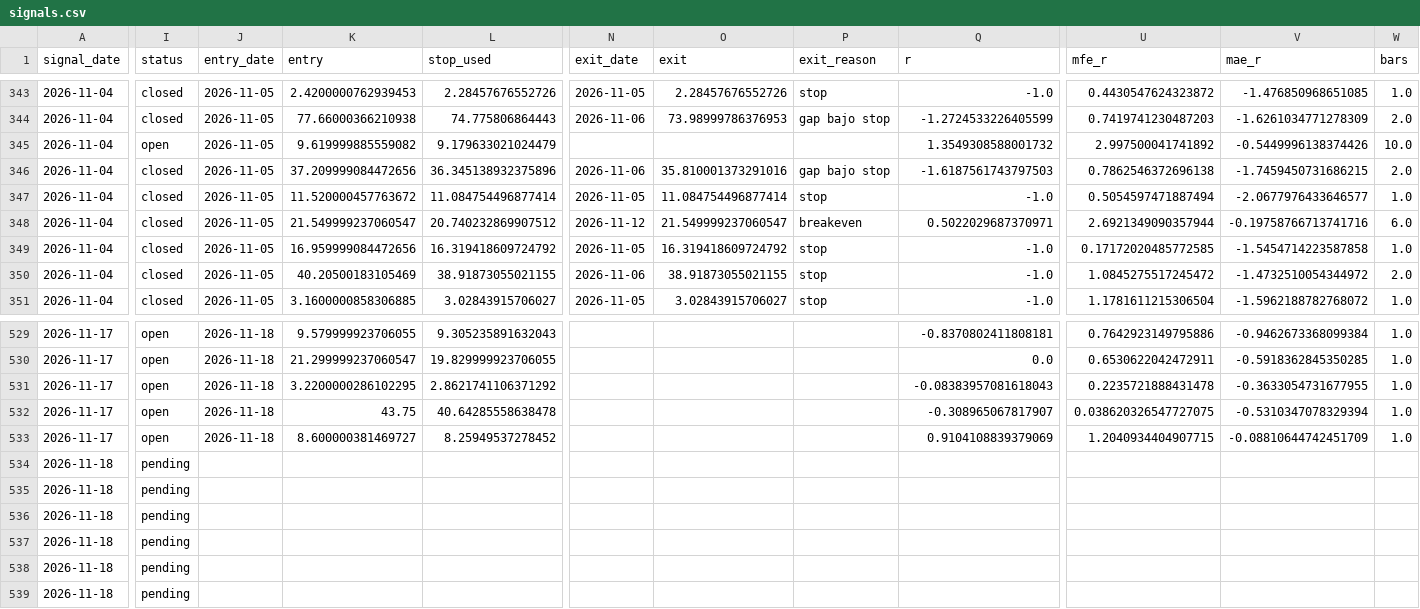
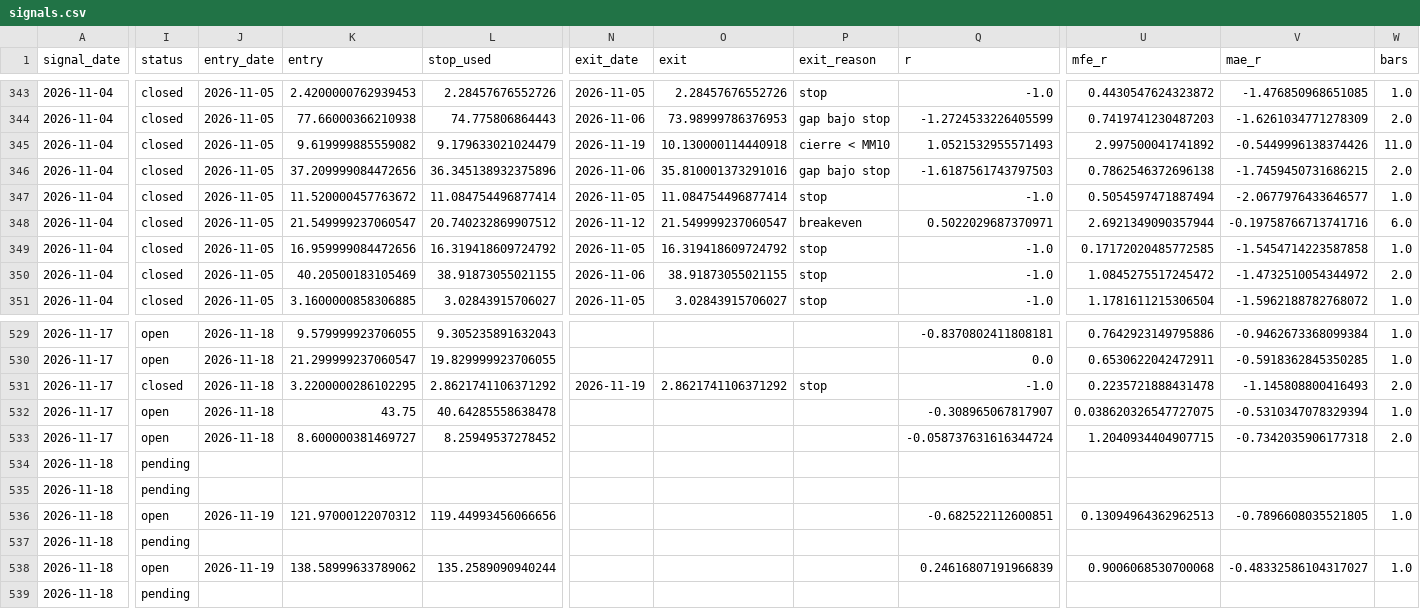
Before and after one commit to alphainvestment/ep-scanner, a CSV file: data/signals.csv, drawn as a sheet; only a part is shown, gaps mark what is left out; the diff covers the shown part only; the diff names each change by its address in the sheet, - before the commit and + after, or states it on an @@ line.

```diff
--- a/data/signals.csv
+++ b/data/signals.csv
-I345 (status): open
+I345 (status): closed
-N345 (exit_date): (empty)
+N345 (exit_date): 2026-11-19
-O345 (exit): (empty)
+O345 (exit): 10.130000114440918
-P345 (exit_reason): (empty)
+P345 (exit_reason): cierre < MM10
-Q345 (r): 1.3549308588001732
+Q345 (r): 1.0521532955571493
-W345 (bars): 10.0
+W345 (bars): 11.0
-I531 (status): open
+I531 (status): closed
-N531 (exit_date): (empty)
+N531 (exit_date): 2026-11-19
-O531 (exit): (empty)
+O531 (exit): 2.8621741106371292
-P531 (exit_reason): (empty)
+P531 (exit_reason): stop
-Q531 (r): -0.08383957081618043
+Q531 (r): -1.0
-V531 (mae_r): -0.3633054731677955
+V531 (mae_r): -1.145808800416493
-W531 (bars): 1.0
+W531 (bars): 2.0
-Q533 (r): 0.9104108839379069
+Q533 (r): -0.058737631616344724
-V533 (mae_r): -0.08810644742451709
+V533 (mae_r): -0.7342035906177318
-W533 (bars): 1.0
+W533 (bars): 2.0
-I536 (status): pending
+I536 (status): open
-J536 (entry_date): (empty)
+J536 (entry_date): 2026-11-19
-K536 (entry): (empty)
+K536 (entry): 121.97000122070312
-L536 (stop_used): (empty)
+L536 (stop_used): 119.44993456066656
-Q536 (r): (empty)
+Q536 (r): -0.682522112600851
-U536 (mfe_r): (empty)
+U536 (mfe_r): 0.13094964362962513
-V536 (mae_r): (empty)
+V536 (mae_r): -0.7896608035521805
-W536 (bars): (empty)
+W536 (bars): 1.0
-I538 (status): pending
+I538 (status): open
-J538 (entry_date): (empty)
+J538 (entry_date): 2026-11-19
-K538 (entry): (empty)
+K538 (entry): 138.58999633789062
-L538 (stop_used): (empty)
+L538 (stop_used): 135.2589090940244
-Q538 (r): (empty)
+Q538 (r): 0.24616807191966839
-U538 (mfe_r): (empty)
+U538 (mfe_r): 0.9006068530700068
-V538 (mae_r): (empty)
+V538 (mae_r): -0.48332586104317027
-W538 (bars): (empty)
+W538 (bars): 1.0
```
Also changed, not shown: 4 added rows and 116 edited cells elsewhere in this file, docs/data/nine_m.csv, docs/data/rejected.csv, 7 other files.
